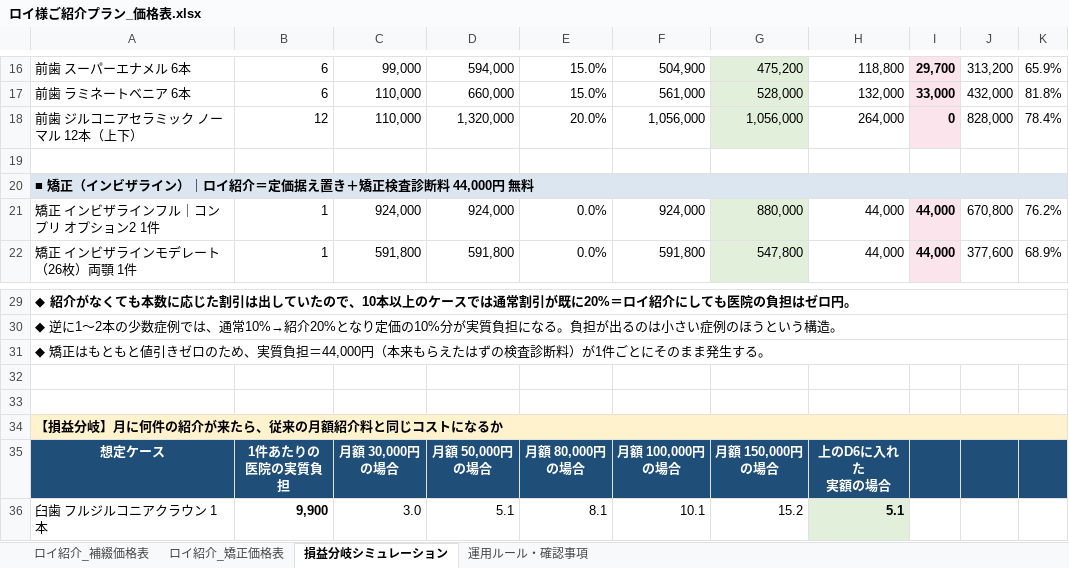
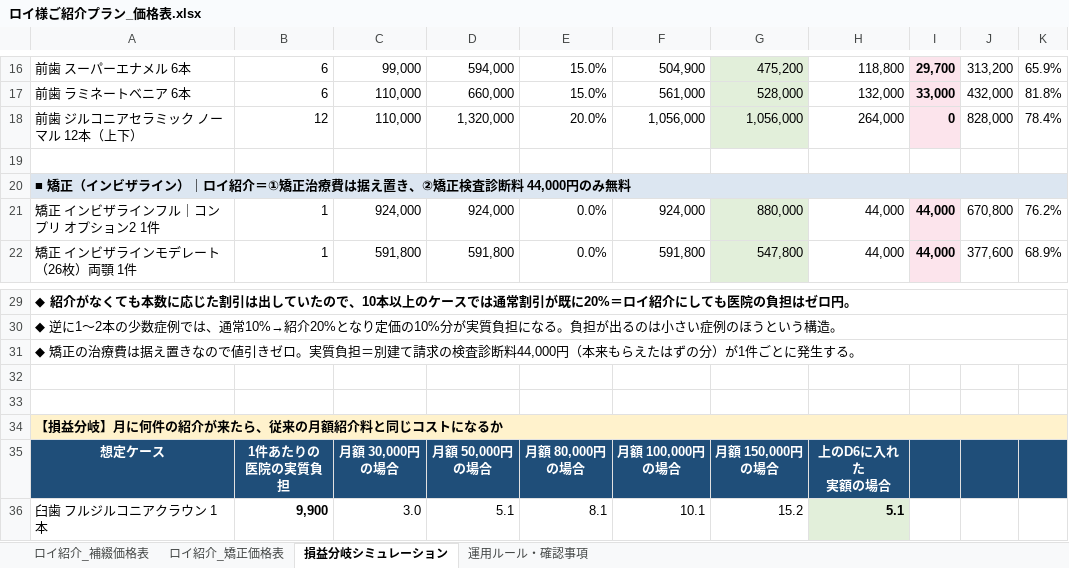
Before and after one commit to hakatastella-creator/CLAUDENOTE, an Excel workbook: docs/referral-pricing/ロイ様ご紹介プラン_価格表.xlsx, sheet 損益分岐シミュレーション, drawn as a sheet; only a part is shown, gaps mark what is left out; values as stored, in another font and other column widths than the file's, no borders; the diff names each change by its address in the sheet, - before the commit and + after, or states it on an @@ line.

```diff
--- a/docs/referral-pricing/ロイ様ご紹介プラン_価格表.xlsx (sheet 損益分岐シミュレーション)
+++ b/docs/referral-pricing/ロイ様ご紹介プラン_価格表.xlsx (sheet 損益分岐シミュレーション)
-A20: …イ紹介＝定価据え置き＋矯正検査診断料 44,000円 無料
+A20: …イ紹介＝①矯正治療費は据え置き、②矯正検査診断料 44,000円のみ無料
-A31: ◆ 矯正はもともと値引きゼロのため、実質負担＝44,000円（本来もらえたはずの検査診断料）が1件ごとにそのまま発生する…
+A31: ◆ 矯正の治療費は据え置きなので値引きゼロ。実質負担＝別建て請求の検査診断料44,000円（本来もらえたはずの分）が1件ごとに発生する…
```
Also changed, not shown: sheet ロイ紹介_矯正価格表, sheet 運用ルール・確認事項, 2 other files.
